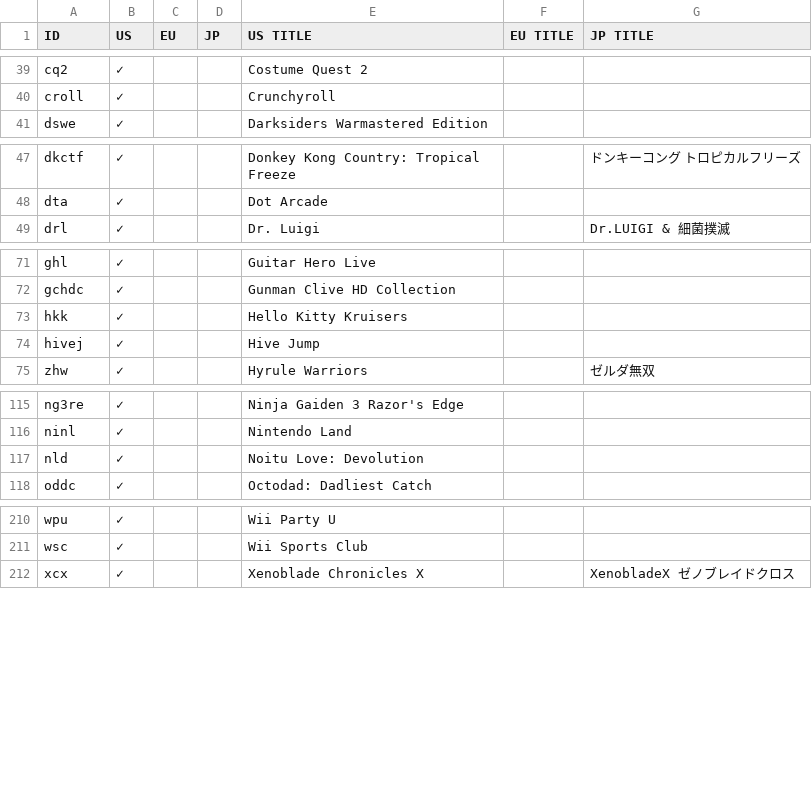
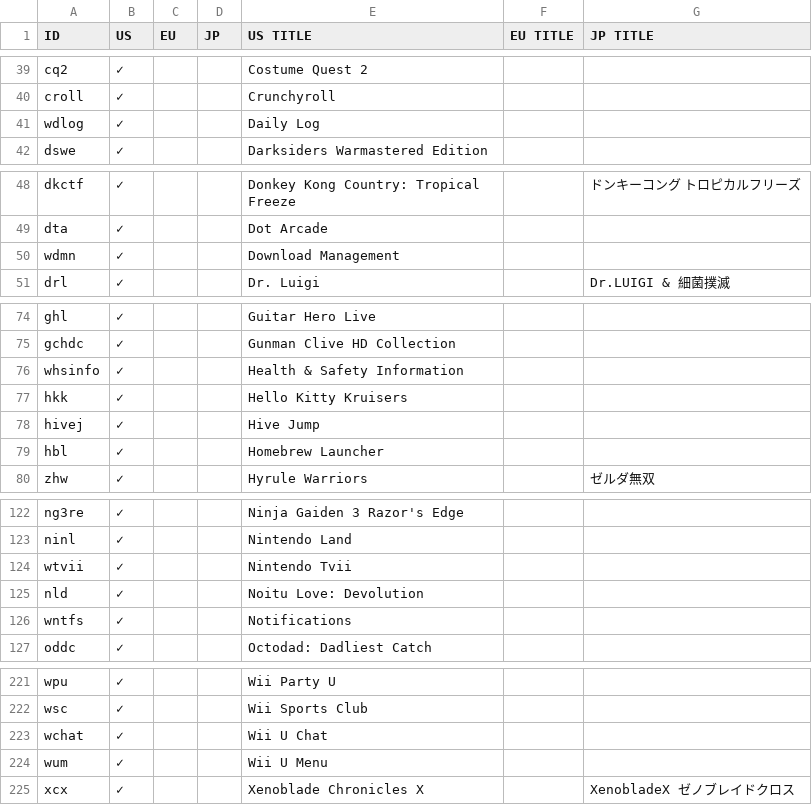
Before and after one commit to ninstar/Rich-Presence-U-DB, a CSV file: titles/wup.csv, drawn as a sheet; only a part is shown, gaps mark what is left out; the diff covers the shown part only; the diff names each change by its address in the sheet, - before the commit and + after, or states it on an @@ line.

```diff
--- a/titles/wup.csv
+++ b/titles/wup.csv
+row 41: wdlog | ✓ |  |  | Daily Log
+row 50: wdmn | ✓ |  |  | Download Management
+row 76: whsinfo | ✓ |  |  | Health & Safety Information
+row 79: hbl | ✓ |  |  | Homebrew Launcher
+row 124: wtvii | ✓ |  |  | Nintendo Tvii
+row 126: wntfs | ✓ |  |  | Notifications
+row 223: wchat | ✓ |  |  | Wii U Chat
+row 224: wum | ✓ |  |  | Wii U Menu
```
Also changed, not shown: 5 added rows elsewhere in this file, 13 other files.
